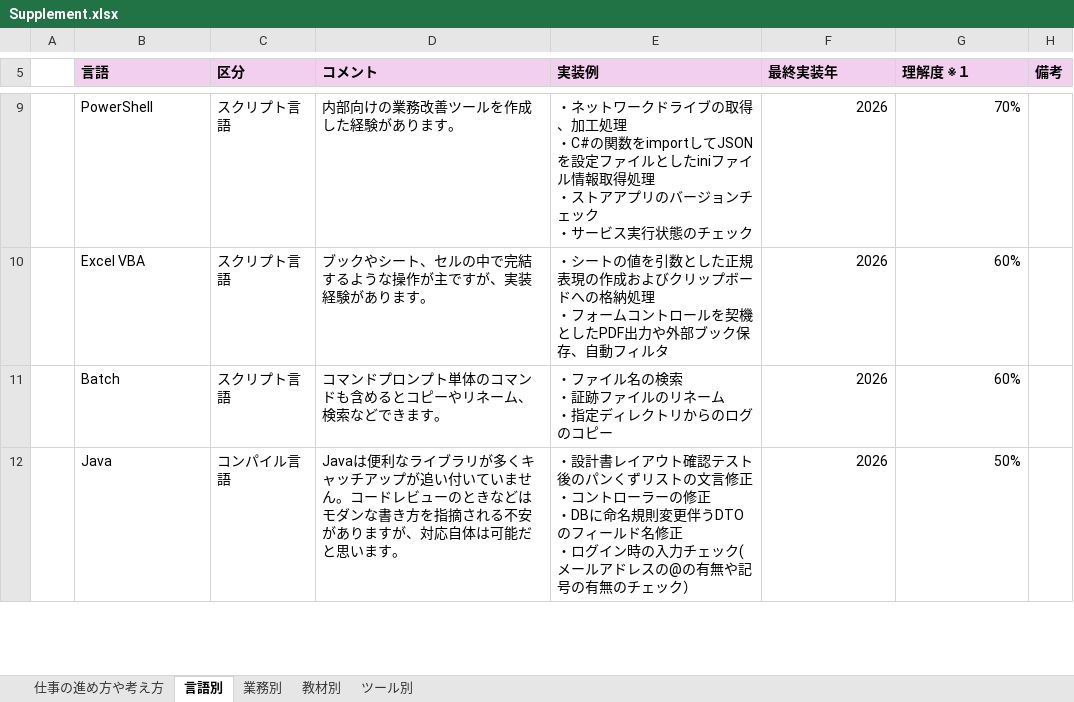
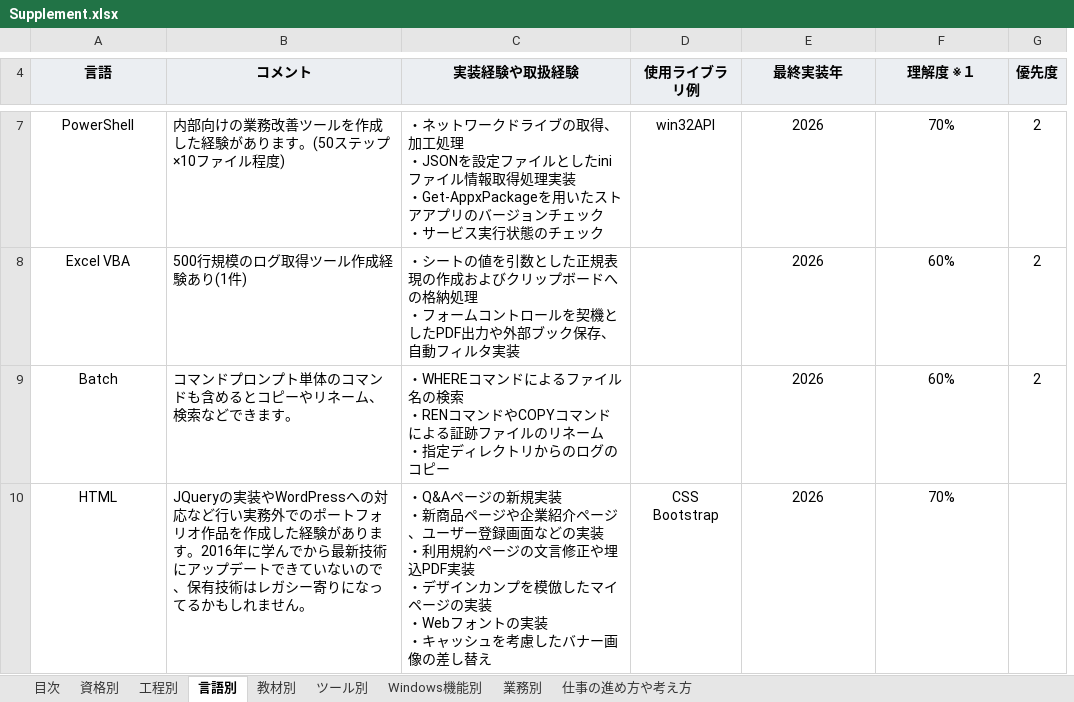
Before and after one commit to Test-Information/portfolio, an Excel workbook: 99_Others/Supplement.xlsx, sheet 言語別, drawn as a sheet; only a part is shown, gaps mark what is left out; values as stored, in another font and other column widths than the file's, no borders; removed rows and columns are numbered as before the commit, all else as after; ↵ is a line break in a cell; the diff covers the shown part only; the diff names each change by its address in the sheet, - before the commit and + after, or states it on an @@ line.

```diff
--- a/99_Others/Supplement.xlsx (sheet 言語別)
+++ b/99_Others/Supplement.xlsx (sheet 言語別)
+sheet tab: 目次
+sheet tab: 資格別
+sheet tab: 工程別
+sheet tab: Windows機能別
@@ sheet tab order changed: 目次 | 資格別 | 工程別 | 言語別 | 教材別 | ツール別 | Windows機能別 | 業務別 | 仕事の進め方や考え方 @@
-column A, empty
-column C (区分), rows 9-11: all スクリプト言語
-column E (実装例), rows 9-11: ・ネットワークドライブの取得、加工処理 ↵ ・C#の関数をimportしてJSONを設定ファイルとしたiniファイル情報取得処理 ↵ ・ストアアプリのバージョンチェック ↵ ・サービス実行状態のチェック | ・シートの値を引数とした正規表現の作成およびクリップボードへの格納処理 ↵ ・フォームコントロールを契機としたPDF出力や外部ブック保存、自動フィルタ | ・ファイル名の検索 ↵ ・証跡ファイルのリネーム ↵ ・指定ディレクトリからのログのコピー
+column C (実装経験や取扱経験), rows 7-9: ・ネットワークドライブの取得、加工処理 ↵ ・JSONを設定ファイルとしたiniファイル情報取得処理実装 ↵ ・Get-AppxPackageを用いたストアアプリのバージョンチェック ↵ ・サービス実行状態のチェック | ・シートの値を引数とした正規表現の作成およびクリップボードへの格納処理 ↵ ・フォームコントロールを契機としたPDF出力や外部ブック保存、自動フィルタ実装 | ・WHEREコマンドによるファイル名の検索 ↵ ・RENコマンドやCOPYコマンドによる証跡ファイルのリネーム ↵ ・指定ディレクトリからのログのコピー
+column D (使用ライブラリ例), row 7: win32API
-column H (備考), empty
+column G (優先度), rows 7-9: all 2
@@ A4 alignment: left → center, fill: #F2CFEE → #EBEEF2 @@
@@ B4 alignment: left → center, fill: #F2CFEE → #EBEEF2 @@
@@ E4:F4 alignment: left → center, fill: #F2CFEE → #EBEEF2 @@
-A7:A9 alignment: left
+A7:A9 alignment: center
-B7 (コメント): 内部向けの業務改善ツールを作成した経験があります。
+B7 (コメント): 内部向けの業務改善ツールを作成した経験があります。(50ステップ×10ファイル程度)
-E7:F9 alignment: right
+E7:F9 alignment: center
-B8 (コメント): ブックやシート、セルの中で完結するような操作が主ですが、実装経験があります。
+B8 (コメント): 500行規模のログ取得ツール作成経験あり(1件)
-row 12:  | Java | コンパイル言語 | Javaは便利なライブラリが多くキャッチアップが追い付いていません。コードレビューのときなどはモダンな書き方を指摘される不安がありますが、対応自体は可能だと思います。 | ・設計書レイアウト確認テスト後のパンくずリストの文言修正 ↵ ・コントローラーの修正 ↵ ・DBに命名規則変更伴うDTOのフィールド名修正 ↵ ・ログイン時の入力チェック(メールアドレスの@の有無や記号の有無のチェック） | 2026 | 50%
+row 10: HTML | JQueryの実装やWordPressへの対応など行い実務外でのポートフォリオ作品を作成した経験があります。2016年に学んでから最新技術にアップデートできていないので、保有技術はレガシー寄りになってるかもしれません。 | ・Q&Aページの新規実装 ↵ ・新商品ページや企業紹介ページ、ユーザー登録画面などの実装 ↵ ・利用規約ページの文言修正や埋込PDF実装 ↵ ・デザインカンプを模倣したマイページの実装 ↵ ・Webフォントの実装 ↵ ・キャッシュを考慮したバナー画像の差し替え | CSS ↵ Bootstrap | 2026 | 70%
```
Also changed, not shown: 3 added rows, 3 removed rows, 5 edited cells and cell formats elsewhere in this sheet, sheet ツール別, sheet 教材別, sheet 業務別, sheet 仕事の進め方や考え方, 2 other files.
